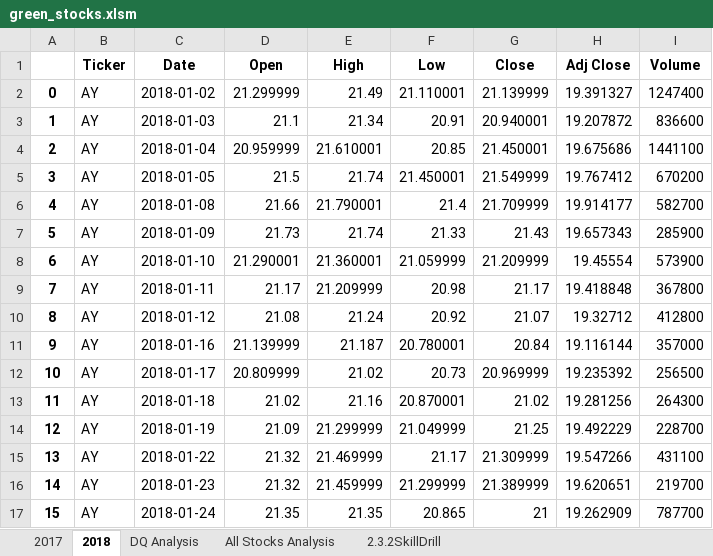
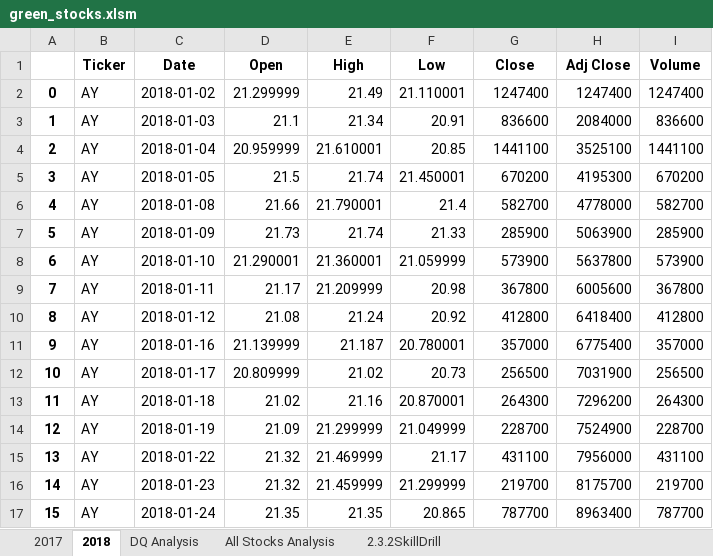
Before and after one commit to kassielu/stock-analysis, an Excel workbook: green_stocks.xlsm, sheet 2018, drawn as a sheet; only a part is shown; values as stored, in another font and other column widths than the file's, no borders; the diff covers the shown part only; the diff names each change by its address in the sheet, - before the commit and + after, or states it on an @@ line.

```diff
--- a/green_stocks.xlsm (sheet 2018)
+++ b/green_stocks.xlsm (sheet 2018)
-G2 (Close): 21.139999
+G2 (Close): 1247400
-H2 (Adj Close): 19.391327
+H2 (Adj Close): 1247400
-G3 (Close): 20.940001
+G3 (Close): 836600
-H3 (Adj Close): 19.207872
+H3 (Adj Close): 2084000
-G4 (Close): 21.450001
+G4 (Close): 1441100
-H4 (Adj Close): 19.675686
+H4 (Adj Close): 3525100
-G5 (Close): 21.549999
+G5 (Close): 670200
-H5 (Adj Close): 19.767412
+H5 (Adj Close): 4195300
-G6 (Close): 21.709999
+G6 (Close): 582700
-H6 (Adj Close): 19.914177
+H6 (Adj Close): 4778000
-G7 (Close): 21.43
+G7 (Close): 285900
-H7 (Adj Close): 19.657343
+H7 (Adj Close): 5063900
-G8 (Close): 21.209999
+G8 (Close): 573900
-H8 (Adj Close): 19.45554
+H8 (Adj Close): 5637800
-G9 (Close): 21.17
+G9 (Close): 367800
-H9 (Adj Close): 19.418848
+H9 (Adj Close): 6005600
-G10 (Close): 21.07
+G10 (Close): 412800
-H10 (Adj Close): 19.32712
+H10 (Adj Close): 6418400
-G11 (Close): 20.84
+G11 (Close): 357000
-H11 (Adj Close): 19.116144
+H11 (Adj Close): 6775400
-G12 (Close): 20.969999
+G12 (Close): 256500
-H12 (Adj Close): 19.235392
+H12 (Adj Close): 7031900
-G13 (Close): 21.02
+G13 (Close): 264300
-H13 (Adj Close): 19.281256
+H13 (Adj Close): 7296200
-G14 (Close): 21.25
+G14 (Close): 228700
-H14 (Adj Close): 19.492229
+H14 (Adj Close): 7524900
-G15 (Close): 21.309999
+G15 (Close): 431100
-H15 (Adj Close): 19.547266
+H15 (Adj Close): 7956000
-G16 (Close): 21.389999
+G16 (Close): 219700
-H16 (Adj Close): 19.620651
+H16 (Adj Close): 8175700
-G17 (Close): 21
+G17 (Close): 787700
-H17 (Adj Close): 19.262909
+H17 (Adj Close): 8963400
```
Also changed, not shown: 470 edited cells elsewhere in this sheet, sheet All Stocks Analysis.
